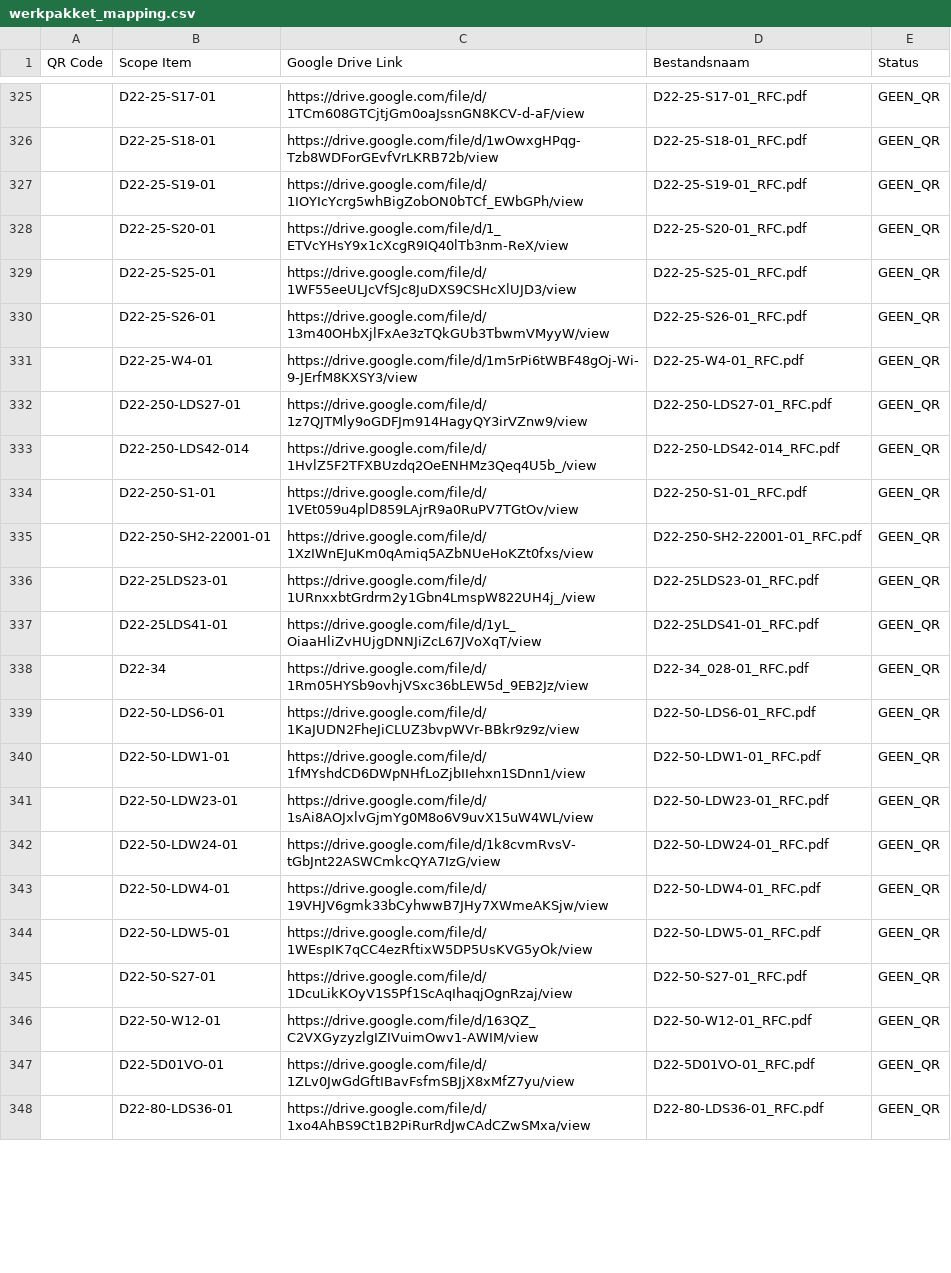
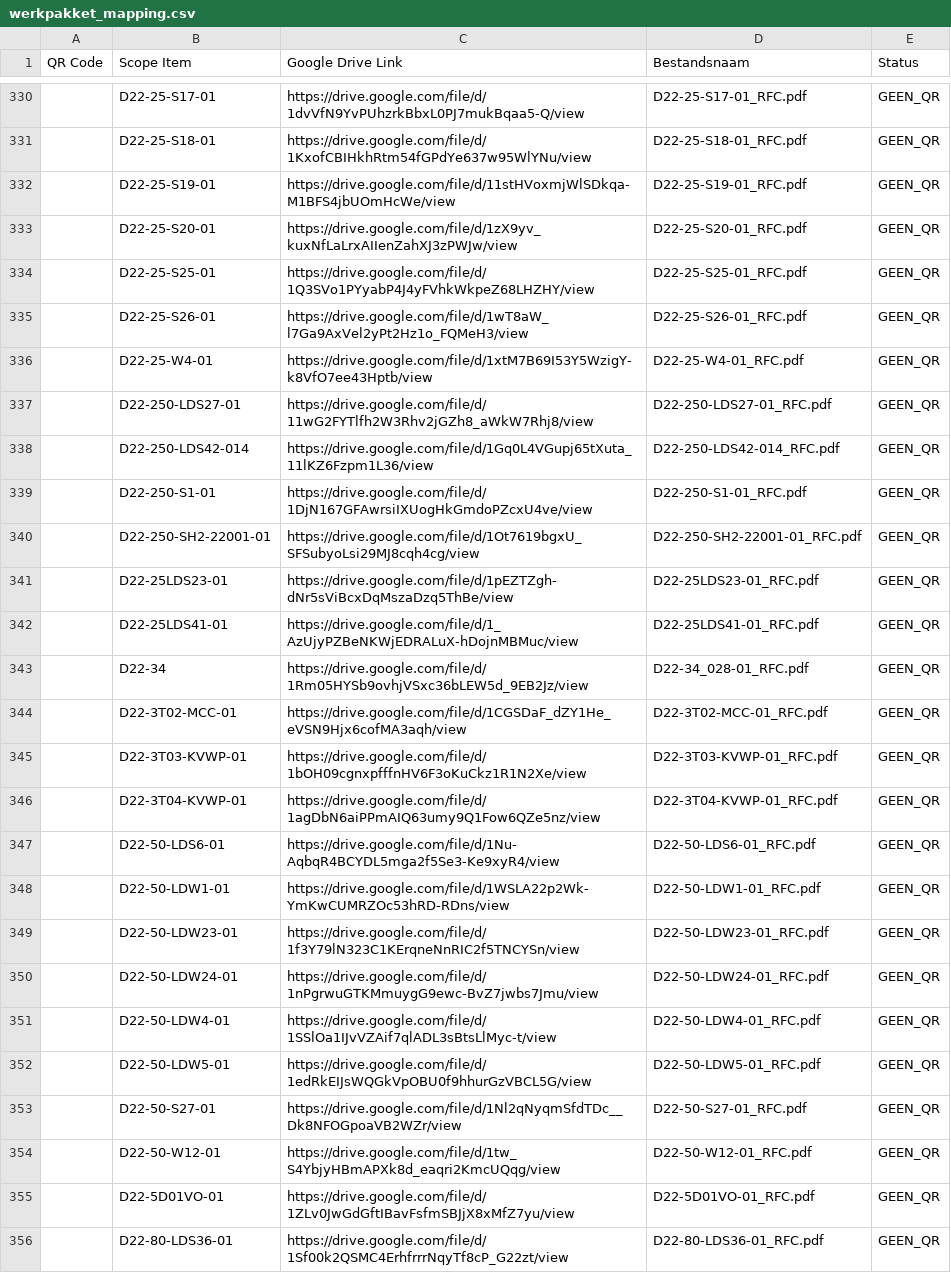
Before and after one commit to giorni91-oss/Werkpakket-scanner, a CSV file: werkpakket_mapping.csv, drawn as a sheet; only a part is shown, gaps mark what is left out; addresses are those after the commit; the diff covers the shown part only; the diff names each change by its address in the sheet, - before the commit and + after, or states it on an @@ line.

```diff
--- a/werkpakket_mapping.csv
+++ b/werkpakket_mapping.csv
-C330 (Google Drive Link): https://drive.google.com/file/d/1TCm608GTCjtjGm0oaJssnGN8KCV-d-aF/view
+C330 (Google Drive Link): https://drive.google.com/file/d/1dvVfN9YvPUhzrkBbxL0PJ7mukBqaa5-Q/view
-C331 (Google Drive Link): https://drive.google.com/file/d/1wOwxgHPqg-Tzb8WDForGEvfVrLKRB72b/view
+C331 (Google Drive Link): https://drive.google.com/file/d/1KxofCBIHkhRtm54fGPdYe637w95WlYNu/view
-C332 (Google Drive Link): https://drive.google.com/file/d/1IOYIcYcrg5whBigZobON0bTCf_EWbGPh/view
+C332 (Google Drive Link): https://drive.google.com/file/d/11stHVoxmjWlSDkqa-M1BFS4jbUOmHcWe/view
-C333 (Google Drive Link): https://drive.google.com/file/d/1_ETVcYHsY9x1cXcgR9IQ40lTb3nm-ReX/view
+C333 (Google Drive Link): https://drive.google.com/file/d/1zX9yv_kuxNfLaLrxAIIenZahXJ3zPWJw/view
-C334 (Google Drive Link): https://drive.google.com/file/d/1WF55eeULJcVfSJc8JuDXS9CSHcXlUJD3/view
+C334 (Google Drive Link): https://drive.google.com/file/d/1Q3SVo1PYyabP4J4yFVhkWkpeZ68LHZHY/view
-C335 (Google Drive Link): https://drive.google.com/file/d/13m40OHbXjlFxAe3zTQkGUb3TbwmVMyyW/view
+C335 (Google Drive Link): https://drive.google.com/file/d/1wT8aW_l7Ga9AxVel2yPt2Hz1o_FQMeH3/view
-C336 (Google Drive Link): https://drive.google.com/file/d/1m5rPi6tWBF48gOj-Wi-9-JErfM8KXSY3/view
+C336 (Google Drive Link): https://drive.google.com/file/d/1xtM7B69I53Y5WzigY-k8VfO7ee43Hptb/view
-C337 (Google Drive Link): https://drive.google.com/file/d/1z7QJTMly9oGDFJm914HagyQY3irVZnw9/view
+C337 (Google Drive Link): https://drive.google.com/file/d/11wG2FYTlfh2W3Rhv2jGZh8_aWkW7Rhj8/view
-C338 (Google Drive Link): https://drive.google.com/file/d/1HvlZ5F2TFXBUzdq2OeENHMz3Qeq4U5b_/view
+C338 (Google Drive Link): https://drive.google.com/file/d/1Gq0L4VGupj65tXuta_11lKZ6Fzpm1L36/view
-C339 (Google Drive Link): https://drive.google.com/file/d/1VEt059u4plD859LAjrR9a0RuPV7TGtOv/view
+C339 (Google Drive Link): https://drive.google.com/file/d/1DjN167GFAwrsiIXUogHkGmdoPZcxU4ve/view
-C340 (Google Drive Link): https://drive.google.com/file/d/1XzIWnEJuKm0qAmiq5AZbNUeHoKZt0fxs/view
+C340 (Google Drive Link): https://drive.google.com/file/d/1Ot7619bgxU_SFSubyoLsi29MJ8cqh4cg/view
-C341 (Google Drive Link): https://drive.google.com/file/d/1URnxxbtGrdrm2y1Gbn4LmspW822UH4j_/view
+C341 (Google Drive Link): https://drive.google.com/file/d/1pEZTZgh-dNr5sViBcxDqMszaDzq5ThBe/view
-C342 (Google Drive Link): https://drive.google.com/file/d/1yL_OiaaHliZvHUjgDNNJiZcL67JVoXqT/view
+C342 (Google Drive Link): https://drive.google.com/file/d/1_AzUjyPZBeNKWjEDRALuX-hDojnMBMuc/view
+row 344:  | D22-3T02-MCC-01 | https://drive.google.com/file/d/1CGSDaF_dZY1He_eVSN9Hjx6cofMA3aqh/view | D22-3T02-MCC-01_RFC.pdf | GEEN_QR
+row 345:  | D22-3T03-KVWP-01 | https://drive.google.com/file/d/1bOH09cgnxpfffnHV6F3oKuCkz1R1N2Xe/view | D22-3T03-KVWP-01_RFC.pdf | GEEN_QR
+row 346:  | D22-3T04-KVWP-01 | https://drive.google.com/file/d/1agDbN6aiPPmAIQ63umy9Q1Fow6QZe5nz/view | D22-3T04-KVWP-01_RFC.pdf | GEEN_QR
-C347 (Google Drive Link): https://drive.google.com/file/d/1KaJUDN2FheJiCLUZ3bvpWVr-BBkr9z9z/view
+C347 (Google Drive Link): https://drive.google.com/file/d/1Nu-AqbqR4BCYDL5mga2f5Se3-Ke9xyR4/view
-C348 (Google Drive Link): https://drive.google.com/file/d/1fMYshdCD6DWpNHfLoZjbIIehxn1SDnn1/view
+C348 (Google Drive Link): https://drive.google.com/file/d/1WSLA22p2Wk-YmKwCUMRZOc53hRD-RDns/view
-C349 (Google Drive Link): https://drive.google.com/file/d/1sAi8AOJxlvGjmYg0M8o6V9uvX15uW4WL/view
+C349 (Google Drive Link): https://drive.google.com/file/d/1f3Y79lN323C1KErqneNnRIC2f5TNCYSn/view
-C350 (Google Drive Link): https://drive.google.com/file/d/1k8cvmRvsV-tGbJnt22ASWCmkcQYA7IzG/view
+C350 (Google Drive Link): https://drive.google.com/file/d/1nPgrwuGTKMmuygG9ewc-BvZ7jwbs7Jmu/view
-C351 (Google Drive Link): https://drive.google.com/file/d/19VHJV6gmk33bCyhwwB7JHy7XWmeAKSjw/view
+C351 (Google Drive Link): https://drive.google.com/file/d/1SSlOa1IJvVZAif7qlADL3sBtsLlMyc-t/view
-C352 (Google Drive Link): https://drive.google.com/file/d/1WEspIK7qCC4ezRftixW5DP5UsKVG5yOk/view
+C352 (Google Drive Link): https://drive.google.com/file/d/1edRkEIJsWQGkVpOBU0f9hhurGzVBCL5G/view
-C353 (Google Drive Link): https://drive.google.com/file/d/1DcuLikKOyV1S5Pf1ScAqIhaqjOgnRzaj/view
+C353 (Google Drive Link): https://drive.google.com/file/d/1Nl2qNyqmSfdTDc__Dk8NFOGpoaVB2WZr/view
-C354 (Google Drive Link): https://drive.google.com/file/d/163QZ_C2VXGyzyzlgIZIVuimOwv1-AWIM/view
+C354 (Google Drive Link): https://drive.google.com/file/d/1tw_S4YbjyHBmAPXk8d_eaqri2KmcUQqg/view
-C356 (Google Drive Link): https://drive.google.com/file/d/1xo4AhBS9Ct1B2PiRurRdJwCAdCZwSMxa/view
+C356 (Google Drive Link): https://drive.google.com/file/d/1Sf00k2QSMC4ErhfrrrNqyTf8cP_G22zt/view
```
Also changed, not shown: 8 added rows and 76 edited cells elsewhere in this file.
